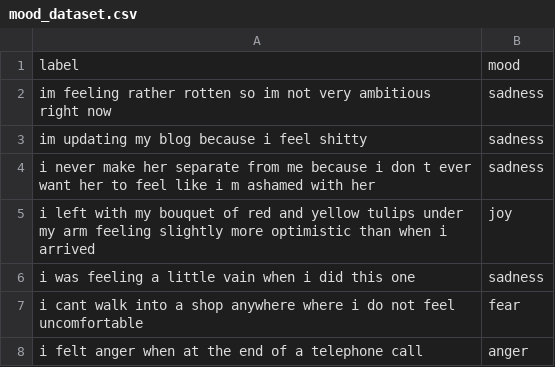
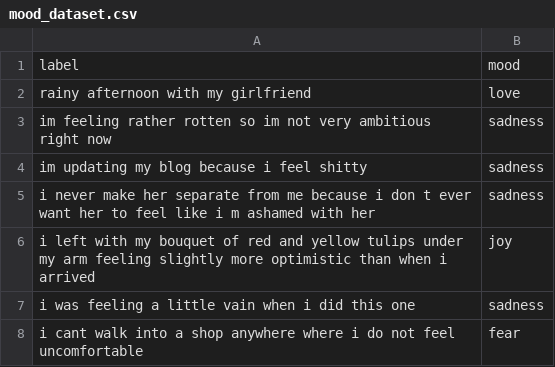
Before and after one commit to Thushalini/MusicRecommendationAI, a CSV file: PlayList_Builder/app/data/mood_dataset.csv, drawn as a sheet; only a part is shown; the shorter side is filled out with more unchanged rows; the diff names each change by its address in the sheet, - before the commit and + after, or states it on an @@ line.

```diff
--- a/PlayList_Builder/app/data/mood_dataset.csv
+++ b/PlayList_Builder/app/data/mood_dataset.csv
+row 2: rainy afternoon with my girlfriend | love
```
Also changed, not shown: 6 other files.
